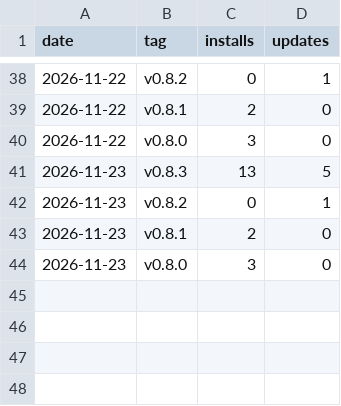
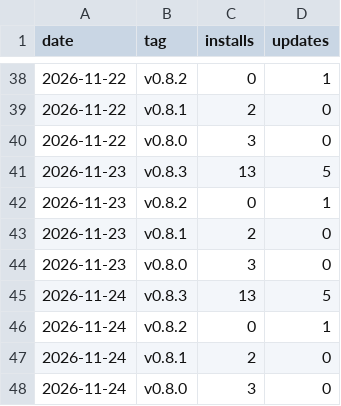
Before and after one commit to sgurgurich/oot-remake-rando, a CSV file: downloads.csv, drawn as a sheet; only a part is shown, gaps mark what is left out; the diff names each change by its address in the sheet, - before the commit and + after, or states it on an @@ line.

```diff
--- a/downloads.csv
+++ b/downloads.csv
+row 45: 2026-11-24 | v0.8.3 | 13 | 5
+row 46: 2026-11-24 | v0.8.2 | 0 | 1
+row 47: 2026-11-24 | v0.8.1 | 2 | 0
+row 48: 2026-11-24 | v0.8.0 | 3 | 0
```
Also changed, not shown: 1 other file.
